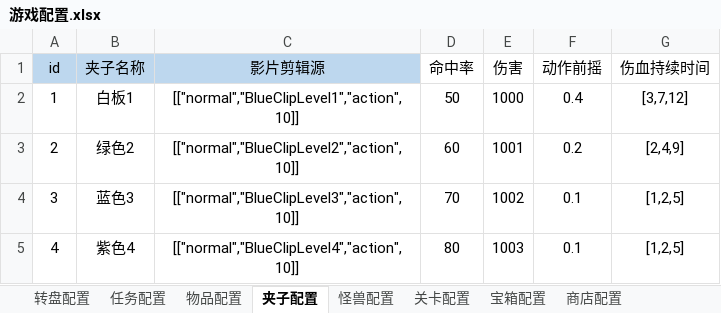
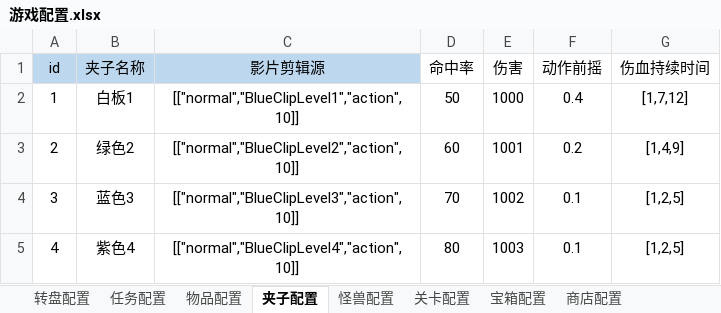
Before and after one commit to j8383888/CatchDoll, an Excel workbook: resource/table/游戏配置.xlsx, sheet 夹子配置, drawn as a sheet; values as stored, in another font and other column widths than the file's, no borders; conditional formats not drawn; the diff names each change by its address in the sheet, - before the commit and + after, or states it on an @@ line.

```diff
--- a/resource/table/游戏配置.xlsx (sheet 夹子配置)
+++ b/resource/table/游戏配置.xlsx (sheet 夹子配置)
-G2 (伤血持续时间): [3,7,12]
+G2 (伤血持续时间): [1,7,12]
-G3 (伤血持续时间): [2,4,9]
+G3 (伤血持续时间): [1,4,9]
```
Also changed, not shown: 11 other files.
